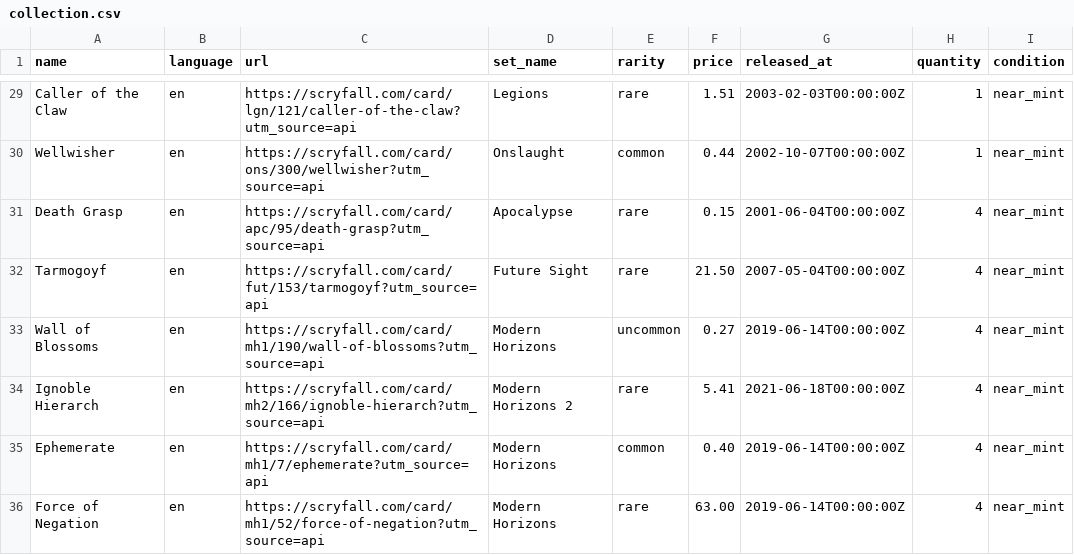
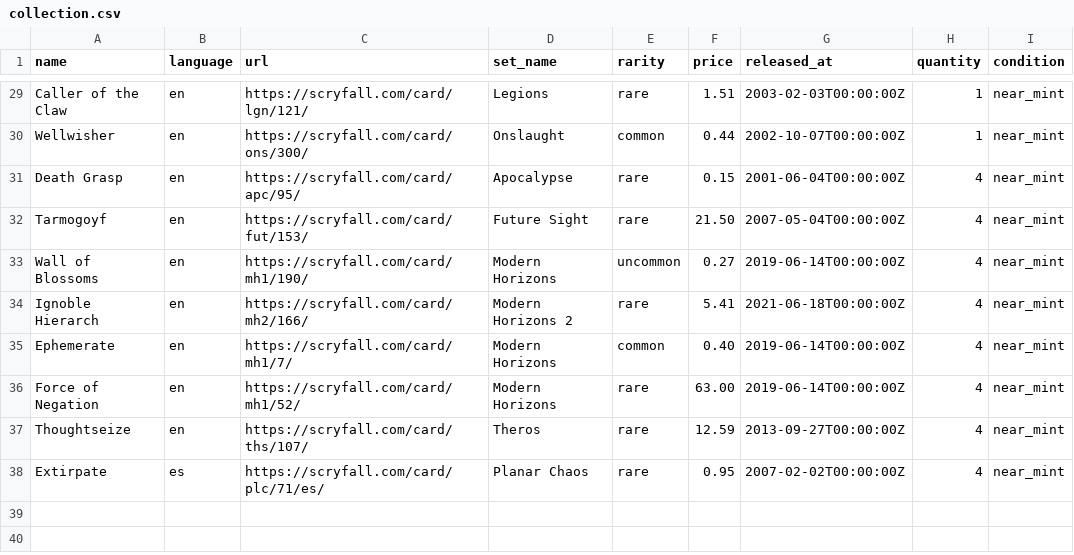
Before and after one commit to maitesin/mtga, a CSV file: devops/csv/collection.csv, drawn as a sheet; only a part is shown, gaps mark what is left out; the diff covers the shown part only; the diff names each change by its address in the sheet, - before the commit and + after, or states it on an @@ line.

```diff
--- a/devops/csv/collection.csv
+++ b/devops/csv/collection.csv
-C29 (url): https://scryfall.com/card/lgn/121/caller-of-the-claw?utm_source=api
+C29 (url): https://scryfall.com/card/lgn/121/
-C30 (url): https://scryfall.com/card/ons/300/wellwisher?utm_source=api
+C30 (url): https://scryfall.com/card/ons/300/
-C31 (url): https://scryfall.com/card/apc/95/death-grasp?utm_source=api
+C31 (url): https://scryfall.com/card/apc/95/
-C32 (url): https://scryfall.com/card/fut/153/tarmogoyf?utm_source=api
+C32 (url): https://scryfall.com/card/fut/153/
-C33 (url): https://scryfall.com/card/mh1/190/wall-of-blossoms?utm_source=api
+C33 (url): https://scryfall.com/card/mh1/190/
-C34 (url): https://scryfall.com/card/mh2/166/ignoble-hierarch?utm_source=api
+C34 (url): https://scryfall.com/card/mh2/166/
-C35 (url): https://scryfall.com/card/mh1/7/ephemerate?utm_source=api
+C35 (url): https://scryfall.com/card/mh1/7/
-C36 (url): https://scryfall.com/card/mh1/52/force-of-negation?utm_source=api
+C36 (url): https://scryfall.com/card/mh1/52/
+row 37: Thoughtseize | en | https://scryfall.com/card/ths/107/ | Theros | rare | 12.59 | 2013-09-27T00:00:00Z | 4 | near_mint
+row 38: Extirpate | es | https://scryfall.com/card/plc/71/es/ | Planar Chaos | rare | 0.95 | 2007-02-02T00:00:00Z | 4 | near_mint
```
Also changed, not shown: 27 edited cells elsewhere in this file, 21 other files.
